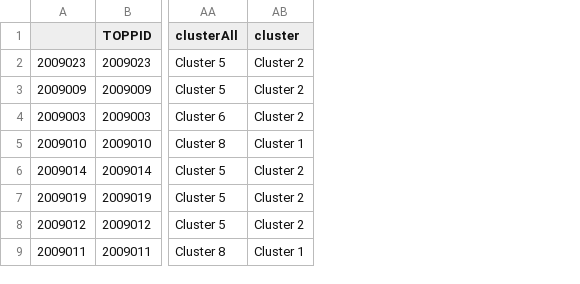
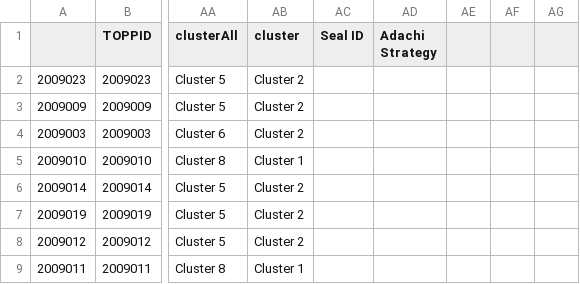
Before and after one commit to lahuckst/NESE_Foraging-Strategies, a CSV file: results/PB_Clusters.csv, drawn as a sheet; only a part is shown, gaps mark what is left out; the diff names each change by its address in the sheet, - before the commit and + after, or states it on an @@ line.

Commit message:
PM Clusters

```diff
--- a/results/PB_Clusters.csv
+++ b/results/PB_Clusters.csv
+column AC (Seal ID), empty
+column AD (Adachi Strategy), empty
+column AE, empty
+column AF, empty
+column AG, empty
```
Also changed, not shown: results/PM_Clusters.csv, 18 other files.
